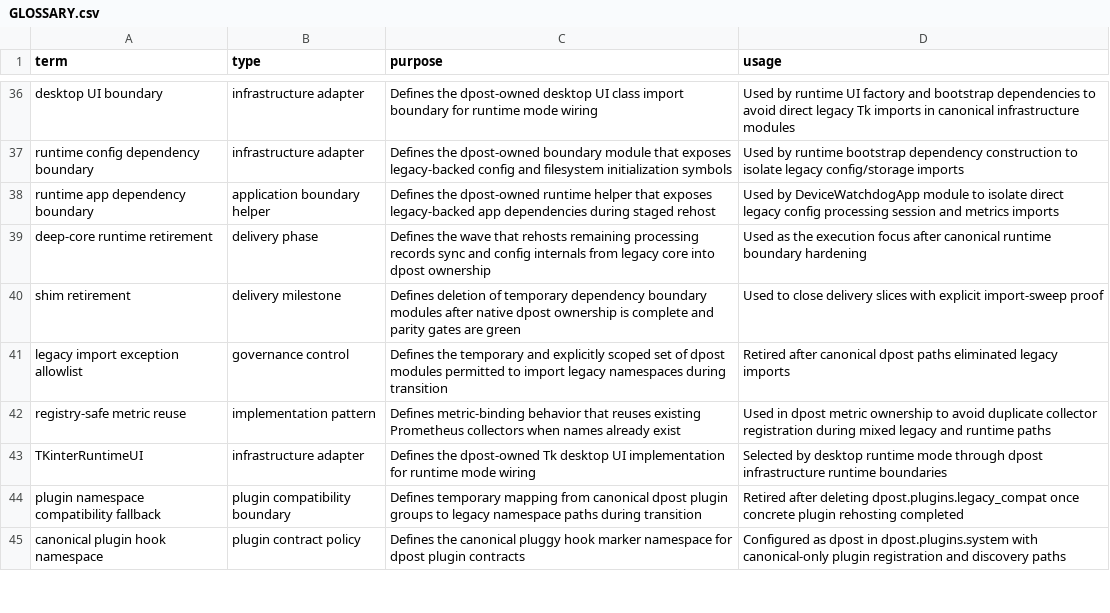
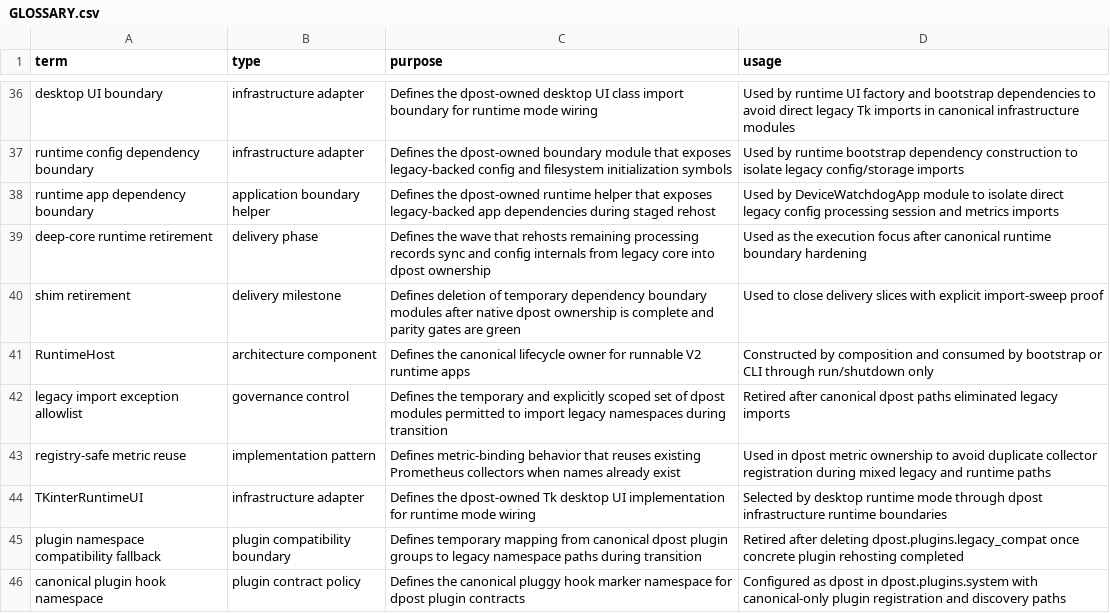
Before and after one commit to altshiftj/dpost-v2-refactor, a CSV file: GLOSSARY.csv, drawn as a sheet; only a part is shown, gaps mark what is left out; the diff names each change by its address in the sheet, - before the commit and + after, or states it on an @@ line.

Commit message:
v2: refactor runtime lifecycle around host

```diff
--- a/GLOSSARY.csv
+++ b/GLOSSARY.csv
+row 41: RuntimeHost | architecture component | Defines the canonical lifecycle owner for runnable V2 runtime apps | Constructed by composition and consumed by bootstrap or CLI through run/shutdown only
```
Also changed, not shown: 13 other files.
